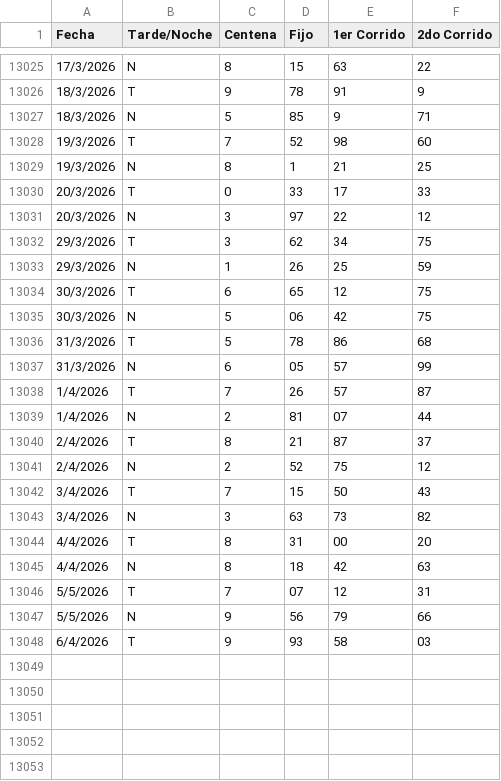
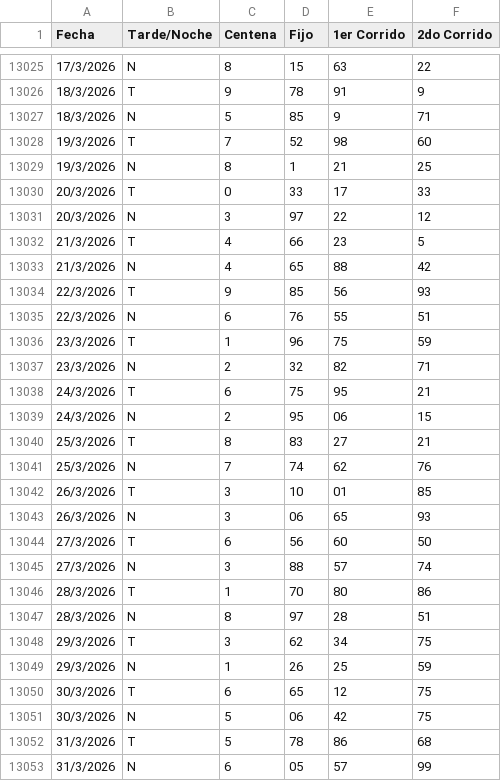
Before and after one commit to fantasmaopera735/Buscaflo, a CSV file: flotodo.csv, drawn as a sheet; only a part is shown, gaps mark what is left out; the shorter side is filled out with more unchanged rows.

Commit message:
Update flotodo.csv

```diff
--- a/flotodo.csv
+++ b/flotodo.csv
@@ -13031,2 +13031,18 @@ Fecha;Tarde/Noche;Centena;Fijo;1er Corrido;2do Corrido
 20/3/2026;N;3;97;22;12
+21/3/2026;T;4;66;23;5
+21/3/2026;N;4;65;88;42
+22/3/2026;T;9;85;56;93
+22/3/2026;N;6;76;55;51
+23/3/2026;T;1;96;75;59
+23/3/2026;N;2;32;82;71
+24/3/2026;T;6;75;95;21
+24/3/2026;N;2;95;06;15
+25/3/2026;T;8;83;27;21
+25/3/2026;N;7;74;62;76
+26/3/2026;T;3;10;01;85
+26/3/2026;N;3;06;65;93
+27/3/2026;T;6;56;60;50
+27/3/2026;N;3;88;57;74
+28/3/2026;T;1;70;80;86
+28/3/2026;N;8;97;28;51
 29/3/2026;T;3;62;34;75
```
